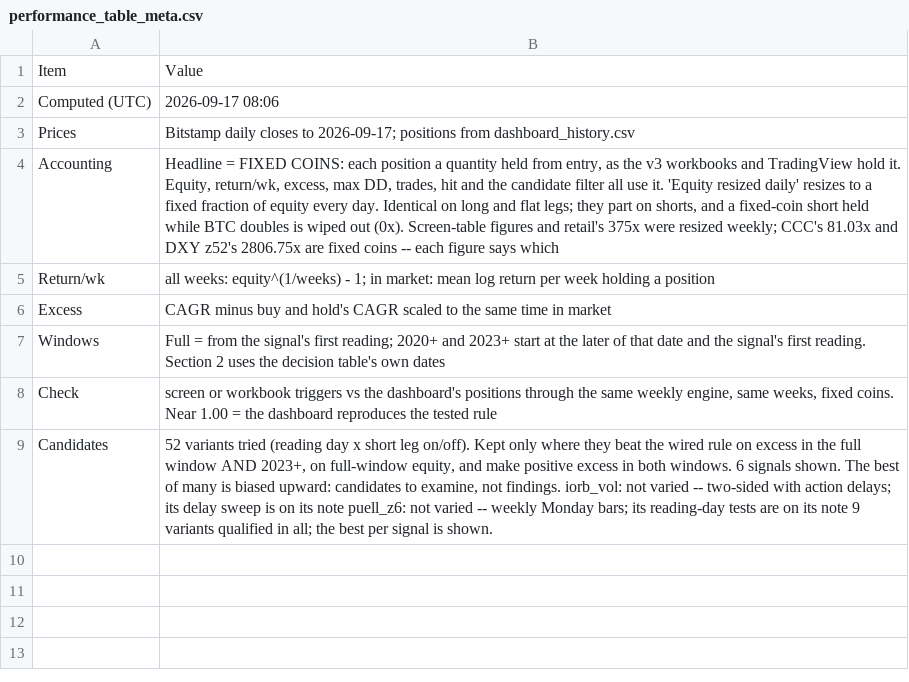
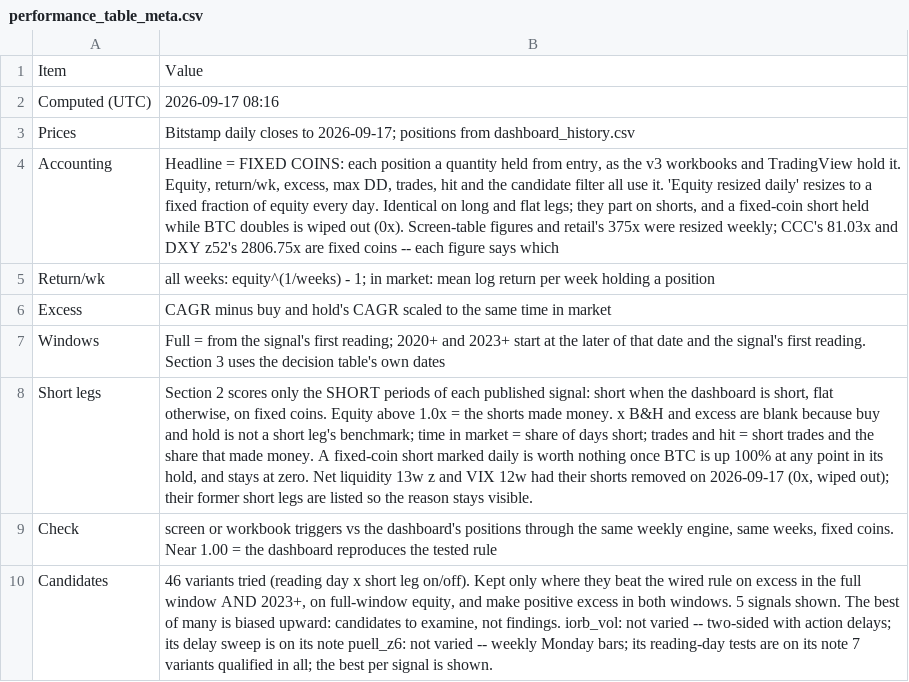
Before and after one commit to 3Jack1/btc-credit-dashboard, a CSV file: performance_table_meta.csv, drawn as a sheet; addresses are those after the commit; the diff names each change by its address in the sheet, - before the commit and + after, or states it on an @@ line.

```diff
--- a/performance_table_meta.csv
+++ b/performance_table_meta.csv
-B2: 2026-09-17 08:06
+B2: 2026-09-17 08:16
-B7: …reading. Section 2 uses the…
+B7: …reading. Section 3 uses the…
+row 8: Short legs | Section 2 scores only the SHORT periods of each published signal: short when the dashboard is short, flat otherwise, on fixed coins. Equity above 1.0x = the shorts made money. x B&H and excess are blank because buy and hold is not a short leg's benchmark; time in market = share of days short; trades and hit = short trades and the share that made money. A fixed-coin short marked daily is worth nothing once BTC is up 100% at any point in its hold, and stays at zero. Net liquidity 13w z and VIX 12w had their shorts removed on 2026-09-17 (0x, wiped out); their former short legs are listed so the reason stays visible.
-B10: 52 variants tried (reading day x short leg on/off). Kept only where they beat the wired rule on excess in the full window AND 2023+, on full-window equity, and make positive excess in both windows. 6 signals shown. The best of many is biased upward: candidates to examine, not findings. iorb_vol: not varied -- two-sided with action delays; its delay sweep is on its note puell_z6: not varied -- weekly Monday bars; its reading-day tests are on its note 9 variants qualified…
+B10: 46 variants tried (reading day x short leg on/off). Kept only where they beat the wired rule on excess in the full window AND 2023+, on full-window equity, and make positive excess in both windows. 5 signals shown. The best of many is biased upward: candidates to examine, not findings. iorb_vol: not varied -- two-sided with action delays; its delay sweep is on its note puell_z6: not varied -- weekly Monday bars; its reading-day tests are on its note 7 variants qualified…
```
Also changed, not shown: dashboard_signals.csv, dashboard_state.csv, 3 other files.
